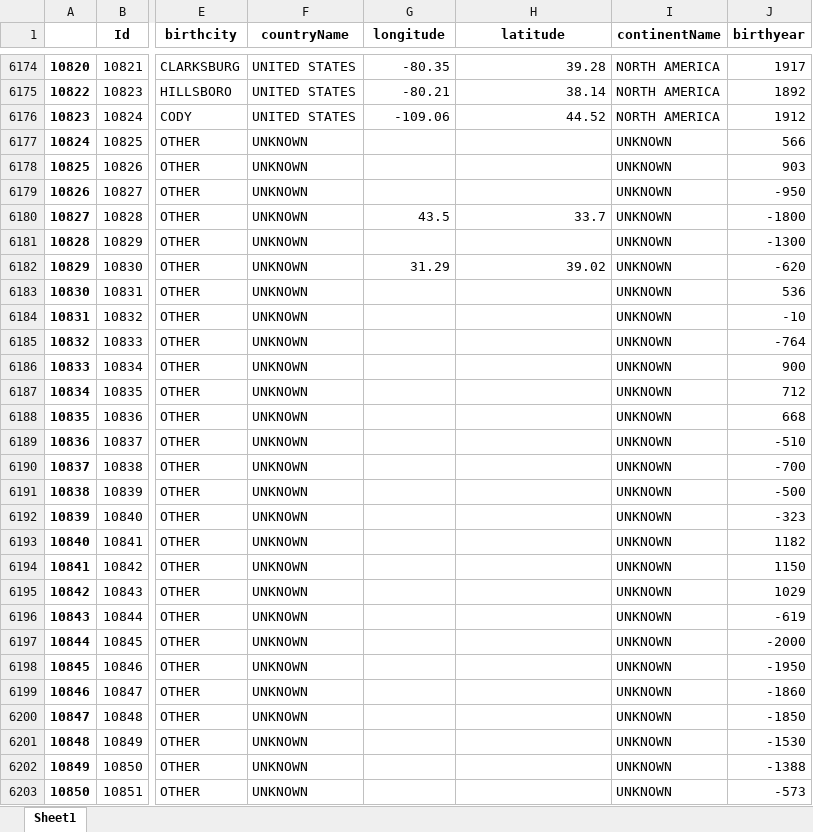
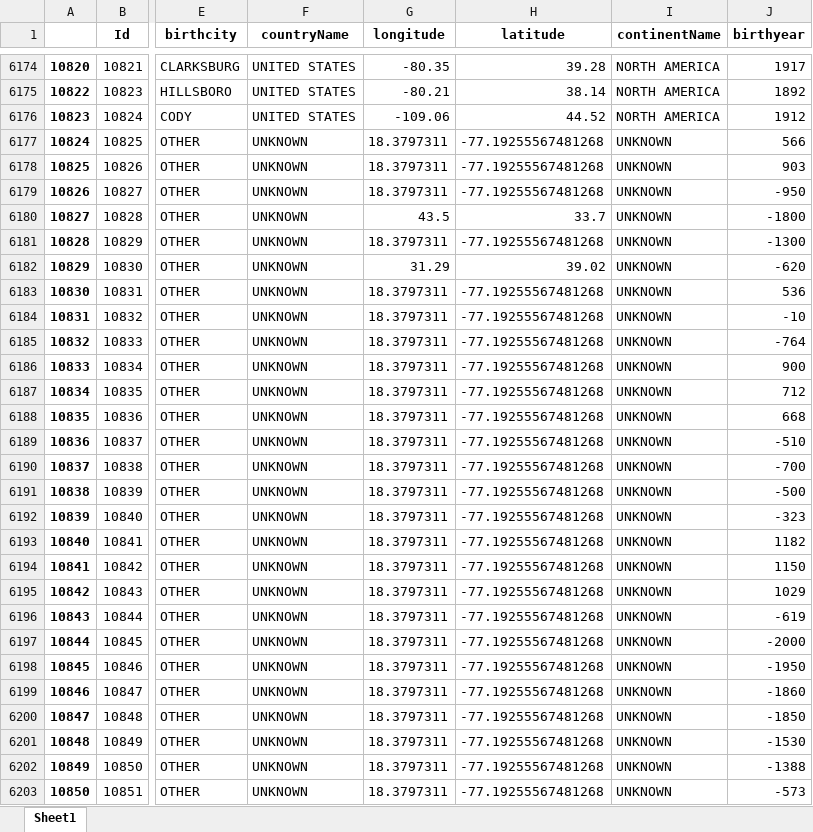
Before and after one commit to yegermaster/Deadle, an Excel workbook: data/dead_db.xlsx, sheet Sheet1, drawn as a sheet; only a part is shown, gaps mark what is left out; values as stored, in another font and other column widths than the file's, no borders; the diff covers the shown part only; the diff names each change by its address in the sheet, - before the commit and + after, or states it on an @@ line.

```diff
--- a/data/dead_db.xlsx (sheet Sheet1)
+++ b/data/dead_db.xlsx (sheet Sheet1)
-G6177:G6179 (longitude): (empty)
+G6177:G6179 (longitude): 18.3797311
-H6177:H6179 (latitude): (empty)
+H6177:H6179 (latitude): -77.19255567481268
-G6181 (longitude): (empty)
+G6181 (longitude): 18.3797311
-H6181 (latitude): (empty)
+H6181 (latitude): -77.19255567481268
-G6183:G6203 (longitude): (empty)
+G6183:G6203 (longitude): 18.3797311
-H6183:H6203 (latitude): (empty)
+H6183:H6203 (latitude): -77.19255567481268
```
Also changed, not shown: 1578 edited cells elsewhere in this sheet, 22 other files.
